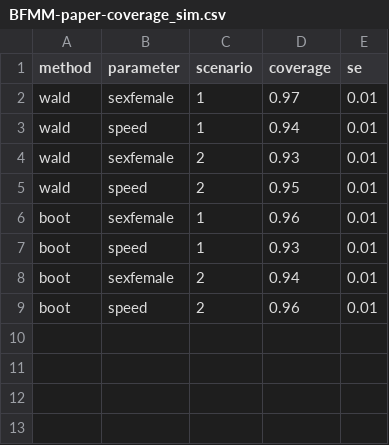
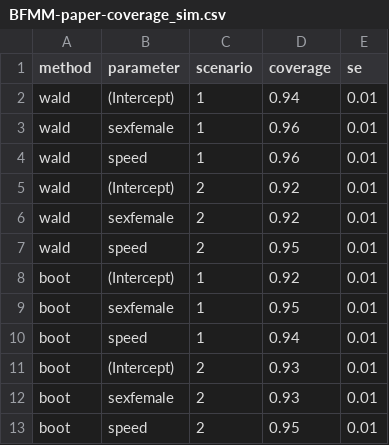
Before and after one commit to edwardgunning/RISC1-fda-manuscript-01-code, a CSV file: outputs/results/BFMM-paper-coverage_sim.csv, drawn as a sheet.

```diff
--- a/outputs/results/BFMM-paper-coverage_sim.csv
+++ b/outputs/results/BFMM-paper-coverage_sim.csv
@@ -1,9 +1,13 @@
 method,parameter,scenario,coverage,se
-wald,sexfemale,1,0.97,0.01
-wald,speed,1,0.94,0.01
-wald,sexfemale,2,0.93,0.01
+wald,(Intercept),1,0.94,0.01
+wald,sexfemale,1,0.96,0.01
+wald,speed,1,0.96,0.01
+wald,(Intercept),2,0.92,0.01
+wald,sexfemale,2,0.92,0.01
 wald,speed,2,0.95,0.01
-boot,sexfemale,1,0.96,0.01
-boot,speed,1,0.93,0.01
-boot,sexfemale,2,0.94,0.01
-boot,speed,2,0.96,0.01
+boot,(Intercept),1,0.92,0.01
+boot,sexfemale,1,0.95,0.01
+boot,speed,1,0.94,0.01
+boot,(Intercept),2,0.93,0.01
+boot,sexfemale,2,0.93,0.01
+boot,speed,2,0.95,0.01
```
Also changed, not shown: outputs/results/BFMM-paper-coverage_pw.csv, 2 other files.
